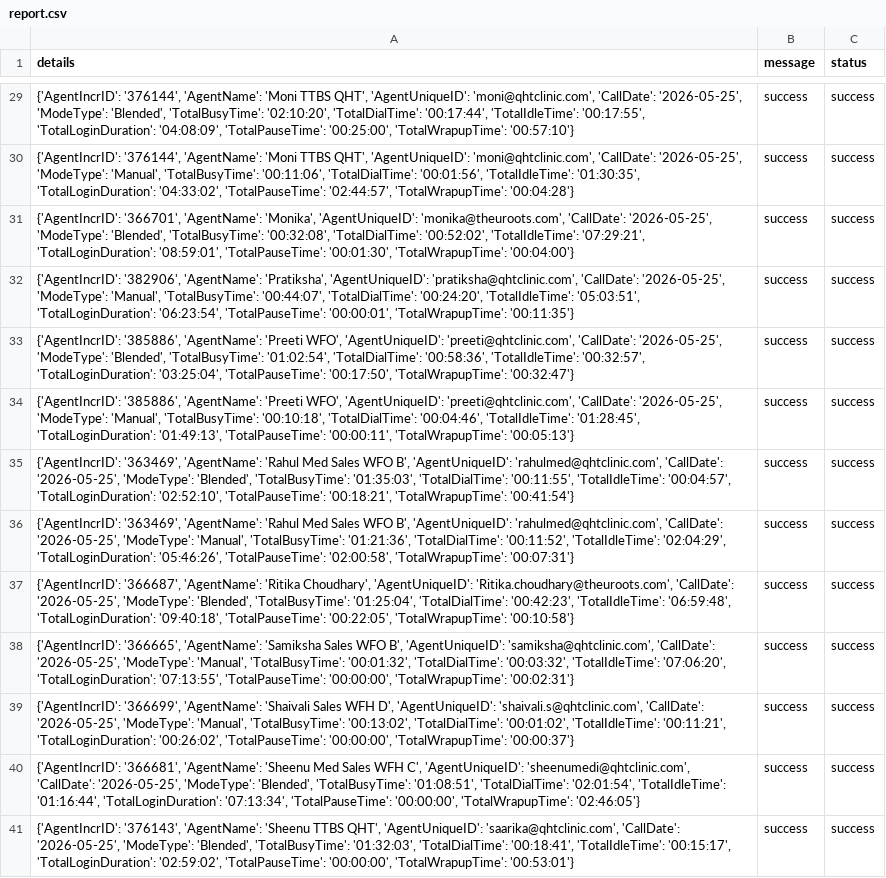
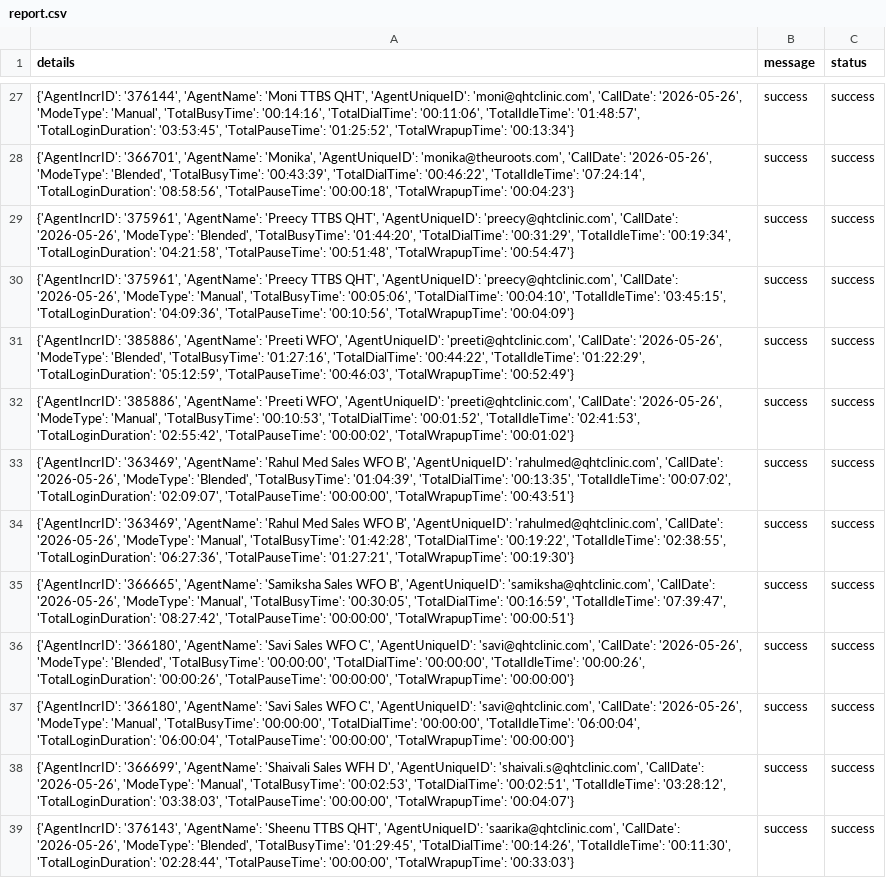
Before and after one commit to John-Cena-DEV/ozonetel_agents, a CSV file: report.csv, drawn as a sheet; only a part is shown, gaps mark what is left out; addresses are those after the commit; the diff covers the shown part only; the diff names each change by its address in the sheet, - before the commit and + after, or states it on an @@ line.

```diff
--- a/report.csv
+++ b/report.csv
-A27 (details): …'moni@qhtclinic.com', 'CallDate': '2026-05-25', 'ModeType': 'Blended', 'TotalBusyTime': '02:10:20', 'TotalDialTime': '00:17:44', 'TotalIdleTime': '00:17:55', 'TotalLoginDuration': '04:08:09', 'TotalPauseTime': '00:25:00', 'TotalWrapupTime': '00:57:10'}
+A27 (details): …'moni@qhtclinic.com', 'CallDate': '2026-05-26', 'ModeType': 'Manual', 'TotalBusyTime': '00:14:16', 'TotalDialTime': '00:11:06', 'TotalIdleTime': '01:48:57', 'TotalLoginDuration': '03:53:45', 'TotalPauseTime': '01:25:52', 'TotalWrapupTime': '00:13:34'}
-A28 (details): {'AgentIncrID': '376144', 'AgentName': 'Moni TTBS QHT', 'AgentUniqueID': 'moni@qhtclinic.com', 'CallDate': '2026-05-25', 'ModeType': 'Manual', 'TotalBusyTime': '00:11:06', 'TotalDialTime': '00:01:56', 'TotalIdleTime': '01:30:35', 'TotalLoginDuration': '04:33:02', 'TotalPauseTime': '02:44:57', 'TotalWrapupTime': '00:04:28'}
+A28 (details): {'AgentIncrID': '366701', 'AgentName': 'Monika', 'AgentUniqueID': 'monika@theuroots.com', 'CallDate': '2026-05-26', 'ModeType': 'Blended', 'TotalBusyTime': '00:43:39', 'TotalDialTime': '00:46:22', 'TotalIdleTime': '07:24:14', 'TotalLoginDuration': '08:58:56', 'TotalPauseTime': '00:00:18', 'TotalWrapupTime': '00:04:23'}
-A29 (details): {'AgentIncrID': '366701', 'AgentName': 'Monika', 'AgentUniqueID': 'monika@theuroots.com', 'CallDate': '2026-05-25', 'ModeType': 'Blended', 'TotalBusyTime': '00:32:08', 'TotalDialTime': '00:52:02', 'TotalIdleTime': '07:29:21', 'TotalLoginDuration': '08:59:01', 'TotalPauseTime': '00:01:30', 'TotalWrapupTime': '00:04:00'}
+A29 (details): {'AgentIncrID': '375961', 'AgentName': 'Preecy TTBS QHT', 'AgentUniqueID': 'preecy@qhtclinic.com', 'CallDate': '2026-05-26', 'ModeType': 'Blended', 'TotalBusyTime': '01:44:20', 'TotalDialTime': '00:31:29', 'TotalIdleTime': '00:19:34', 'TotalLoginDuration': '04:21:58', 'TotalPauseTime': '00:51:48', 'TotalWrapupTime': '00:54:47'}
-A30 (details): {'AgentIncrID': '382906', 'AgentName': 'Pratiksha', 'AgentUniqueID': 'pratiksha@qhtclinic.com', 'CallDate': '2026-05-25', 'ModeType': 'Manual', 'TotalBusyTime': '00:44:07', 'TotalDialTime': '00:24:20', 'TotalIdleTime': '05:03:51', 'TotalLoginDuration': '06:23:54', 'TotalPauseTime': '00:00:01', 'TotalWrapupTime': '00:11:35'}
+A30 (details): {'AgentIncrID': '375961', 'AgentName': 'Preecy TTBS QHT', 'AgentUniqueID': 'preecy@qhtclinic.com', 'CallDate': '2026-05-26', 'ModeType': 'Manual', 'TotalBusyTime': '00:05:06', 'TotalDialTime': '00:04:10', 'TotalIdleTime': '03:45:15', 'TotalLoginDuration': '04:09:36', 'TotalPauseTime': '00:10:56', 'TotalWrapupTime': '00:04:09'}
-A31 (details): …'preeti@qhtclinic.com', 'CallDate': '2026-05-25', 'ModeType': 'Blended', 'TotalBusyTime': '01:02:54', 'TotalDialTime': '00:58:36', 'TotalIdleTime': '00:32:57', 'TotalLoginDuration': '03:25:04', 'TotalPauseTime': '00:17:50', 'TotalWrapupTime': '00:32:47'}
+A31 (details): …'preeti@qhtclinic.com', 'CallDate': '2026-05-26', 'ModeType': 'Blended', 'TotalBusyTime': '01:27:16', 'TotalDialTime': '00:44:22', 'TotalIdleTime': '01:22:29', 'TotalLoginDuration': '05:12:59', 'TotalPauseTime': '00:46:03', 'TotalWrapupTime': '00:52:49'}
-A32 (details): …'preeti@qhtclinic.com', 'CallDate': '2026-05-25', 'ModeType': 'Manual', 'TotalBusyTime': '00:10:18', 'TotalDialTime': '00:04:46', 'TotalIdleTime': '01:28:45', 'TotalLoginDuration': '01:49:13', 'TotalPauseTime': '00:00:11', 'TotalWrapupTime': '00:05:13'}
+A32 (details): …'preeti@qhtclinic.com', 'CallDate': '2026-05-26', 'ModeType': 'Manual', 'TotalBusyTime': '00:10:53', 'TotalDialTime': '00:01:52', 'TotalIdleTime': '02:41:53', 'TotalLoginDuration': '02:55:42', 'TotalPauseTime': '00:00:02', 'TotalWrapupTime': '00:01:02'}
-A33 (details): …'rahulmed@qhtclinic.com', 'CallDate': '2026-05-25', 'ModeType': 'Blended', 'TotalBusyTime': '01:35:03', 'TotalDialTime': '00:11:55', 'TotalIdleTime': '00:04:57', 'TotalLoginDuration': '02:52:10', 'TotalPauseTime': '00:18:21', 'TotalWrapupTime': '00:41:54'}
+A33 (details): …'rahulmed@qhtclinic.com', 'CallDate': '2026-05-26', 'ModeType': 'Blended', 'TotalBusyTime': '01:04:39', 'TotalDialTime': '00:13:35', 'TotalIdleTime': '00:07:02', 'TotalLoginDuration': '02:09:07', 'TotalPauseTime': '00:00:00', 'TotalWrapupTime': '00:43:51'}
-A34 (details): …'rahulmed@qhtclinic.com', 'CallDate': '2026-05-25', 'ModeType': 'Manual', 'TotalBusyTime': '01:21:36', 'TotalDialTime': '00:11:52', 'TotalIdleTime': '02:04:29', 'TotalLoginDuration': '05:46:26', 'TotalPauseTime': '02:00:58', 'TotalWrapupTime': '00:07:31'}
+A34 (details): …'rahulmed@qhtclinic.com', 'CallDate': '2026-05-26', 'ModeType': 'Manual', 'TotalBusyTime': '01:42:28', 'TotalDialTime': '00:19:22', 'TotalIdleTime': '02:38:55', 'TotalLoginDuration': '06:27:36', 'TotalPauseTime': '01:27:21', 'TotalWrapupTime': '00:19:30'}
-A35 (details): {'AgentIncrID': '366687', 'AgentName': 'Ritika Choudhary', 'AgentUniqueID': 'Ritika.choudhary@theuroots.com', 'CallDate': '2026-05-25', 'ModeType': 'Blended', 'TotalBusyTime': '01:25:04', 'TotalDialTime': '00:42:23', 'TotalIdleTime': '06:59:48', 'TotalLoginDuration': '09:40:18', 'TotalPauseTime': '00:22:05', 'TotalWrapupTime': '00:10:58'}
+A35 (details): {'AgentIncrID': '366665', 'AgentName': 'Samiksha Sales WFO B', 'AgentUniqueID': 'samiksha@qhtclinic.com', 'CallDate': '2026-05-26', 'ModeType': 'Manual', 'TotalBusyTime': '00:30:05', 'TotalDialTime': '00:16:59', 'TotalIdleTime': '07:39:47', 'TotalLoginDuration': '08:27:42', 'TotalPauseTime': '00:00:00', 'TotalWrapupTime': '00:00:51'}
-A36 (details): {'AgentIncrID': '366665', 'AgentName': 'Samiksha Sales WFO B', 'AgentUniqueID': 'samiksha@qhtclinic.com', 'CallDate': '2026-05-25', 'ModeType': 'Manual', 'TotalBusyTime': '00:01:32', 'TotalDialTime': '00:03:32', 'TotalIdleTime': '07:06:20', 'TotalLoginDuration': '07:13:55', 'TotalPauseTime': '00:00:00', 'TotalWrapupTime': '00:02:31'}
+A36 (details): {'AgentIncrID': '366180', 'AgentName': 'Savi Sales WFO C', 'AgentUniqueID': 'savi@qhtclinic.com', 'CallDate': '2026-05-26', 'ModeType': 'Blended', 'TotalBusyTime': '00:00:00', 'TotalDialTime': '00:00:00', 'TotalIdleTime': '00:00:26', 'TotalLoginDuration': '00:00:26', 'TotalPauseTime': '00:00:00', 'TotalWrapupTime': '00:00:00'}
-A37 (details): {'AgentIncrID': '366699', 'AgentName': 'Shaivali Sales WFH D', 'AgentUniqueID': 'shaivali.s@qhtclinic.com', 'CallDate': '2026-05-25', 'ModeType': 'Manual', 'TotalBusyTime': '00:13:02', 'TotalDialTime': '00:01:02', 'TotalIdleTime': '00:11:21', 'TotalLoginDuration': '00:26:02', 'TotalPauseTime': '00:00:00', 'TotalWrapupTime': '00:00:37'}
+A37 (details): {'AgentIncrID': '366180', 'AgentName': 'Savi Sales WFO C', 'AgentUniqueID': 'savi@qhtclinic.com', 'CallDate': '2026-05-26', 'ModeType': 'Manual', 'TotalBusyTime': '00:00:00', 'TotalDialTime': '00:00:00', 'TotalIdleTime': '06:00:04', 'TotalLoginDuration': '06:00:04', 'TotalPauseTime': '00:00:00', 'TotalWrapupTime': '00:00:00'}
-A38 (details): {'AgentIncrID': '366681', 'AgentName': 'Sheenu Med Sales WFH C', 'AgentUniqueID': 'sheenumedi@qhtclinic.com', 'CallDate': '2026-05-25', 'ModeType': 'Blended', 'TotalBusyTime': '01:08:51', 'TotalDialTime': '02:01:54', 'TotalIdleTime': '01:16:44', 'TotalLoginDuration': '07:13:34', 'TotalPauseTime': '00:00:00', 'TotalWrapupTime': '02:46:05'}
+A38 (details): {'AgentIncrID': '366699', 'AgentName': 'Shaivali Sales WFH D', 'AgentUniqueID': 'shaivali.s@qhtclinic.com', 'CallDate': '2026-05-26', 'ModeType': 'Manual', 'TotalBusyTime': '00:02:53', 'TotalDialTime': '00:02:51', 'TotalIdleTime': '03:28:12', 'TotalLoginDuration': '03:38:03', 'TotalPauseTime': '00:00:00', 'TotalWrapupTime': '00:04:07'}
-A39 (details): …'saarika@qhtclinic.com', 'CallDate': '2026-05-25', 'ModeType': 'Blended', 'TotalBusyTime': '01:32:03', 'TotalDialTime': '00:18:41', 'TotalIdleTime': '00:15:17', 'TotalLoginDuration': '02:59:02', 'TotalPauseTime': '00:00:00', 'TotalWrapupTime': '00:53:01'}
+A39 (details): …'saarika@qhtclinic.com', 'CallDate': '2026-05-26', 'ModeType': 'Blended', 'TotalBusyTime': '01:29:45', 'TotalDialTime': '00:14:26', 'TotalIdleTime': '00:11:30', 'TotalLoginDuration': '02:28:44', 'TotalPauseTime': '00:00:00', 'TotalWrapupTime': '00:33:03'}
```
Also changed, not shown: 3 added rows, 2 removed rows and 34 edited cells elsewhere in this file.
